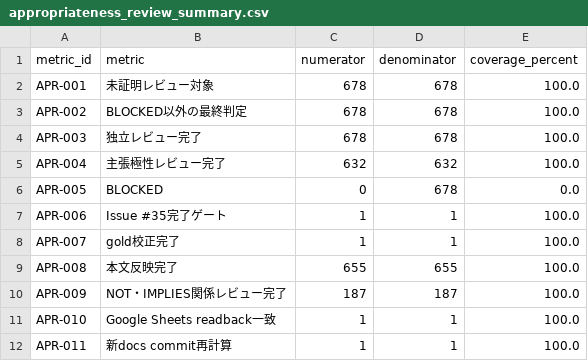
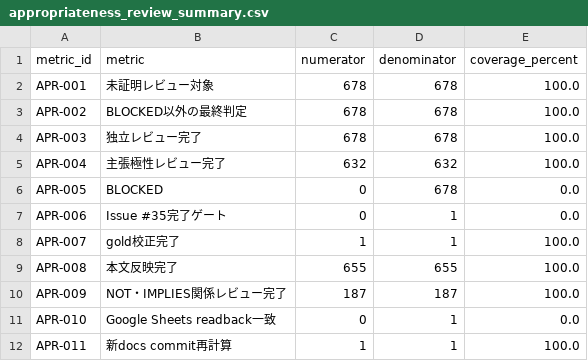
Before and after one commit to tsuji-tomonori/rag-guide, a CSV file: formal/review-data/appropriateness_review_summary.csv, drawn as a sheet.

```diff
--- a/formal/review-data/appropriateness_review_summary.csv
+++ b/formal/review-data/appropriateness_review_summary.csv
@@ -6,3 +6,3 @@ APR-004,主張極性レビュー完了,632,632,100.0
 APR-005,BLOCKED,0,678,0.0
-APR-006,Issue #35完了ゲート,1,1,100.0
+APR-006,Issue #35完了ゲート,0,1,0.0
 APR-007,gold校正完了,1,1,100.0
@@ -10,3 +10,3 @@ APR-008,本文反映完了,655,655,100.0
 APR-009,NOT・IMPLIES関係レビュー完了,187,187,100.0
-APR-010,Google Sheets readback一致,1,1,100.0
+APR-010,Google Sheets readback一致,0,1,0.0
 APR-011,新docs commit再計算,1,1,100.0
```
Also changed, not shown: formal/review-data/appropriateness_review_application_map.csv, formal/review-data/concrete_technologies.csv, 23 other files.
